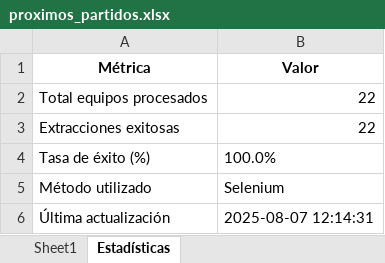
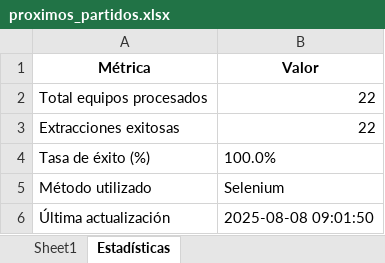
Before and after one commit to Independiente7L/infoavellared, an Excel workbook: proximos_partidos.xlsx, sheet Estadísticas, drawn as a sheet; values as stored, in another font and other column widths than the file's, no borders; the diff names each change by its address in the sheet, - before the commit and + after, or states it on an @@ line.

```diff
--- a/proximos_partidos.xlsx (sheet Estadísticas)
+++ b/proximos_partidos.xlsx (sheet Estadísticas)
-B6 (Valor): 2025-08-07 12:14:31
+B6 (Valor): 2025-08-08 09:01:50
```
Also changed, not shown: sheet Sheet1, jugadores_transfermarkt.xlsx, tm_completo.xlsx, 1 other file.
